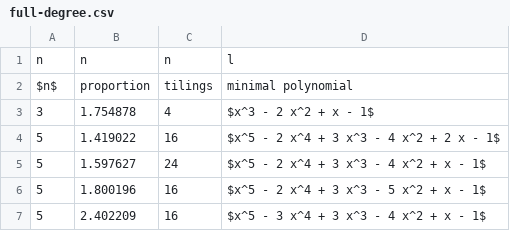
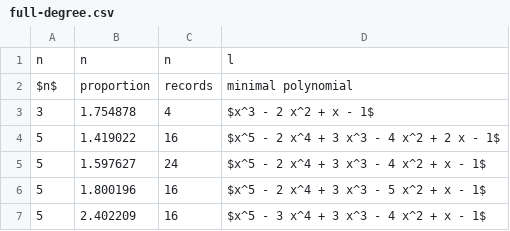
Before and after one commit to sg495/rectiling, a CSV file: paper/data/full-degree.csv, drawn as a sheet; only a part is shown.

```diff
--- a/paper/data/full-degree.csv
+++ b/paper/data/full-degree.csv
@@ -1,3 +1,3 @@
 n,n,n,l
-$n$,proportion,tilings,minimal polynomial
+$n$,proportion,records,minimal polynomial
 3,1.754878,4,$x^3 - 2 x^2 + x - 1$
```
Also changed, not shown: paper/data/counts.csv, 2 other files.
